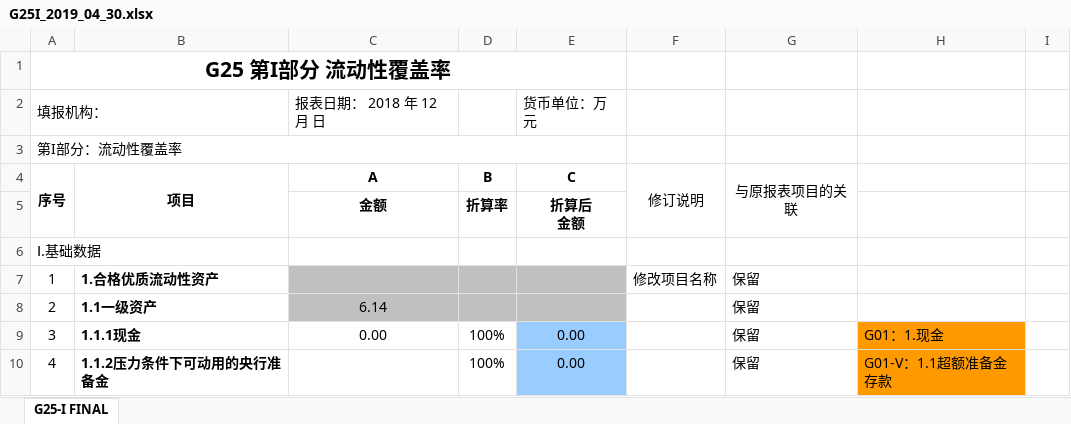
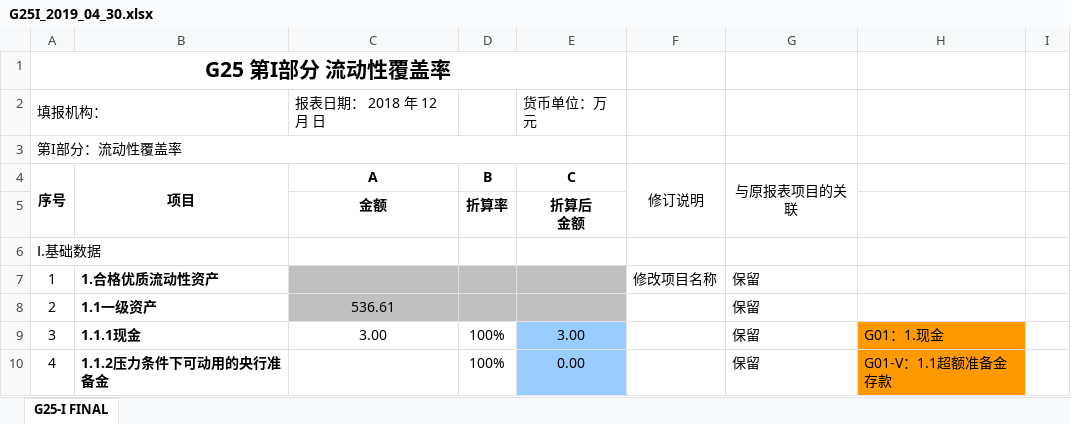
Before and after one commit to lyfTed/WebBaobiao, an Excel workbook: webapp/Files/generate/G25I/G25I_2019_04_30.xlsx, sheet G25-I FINAL, drawn as a sheet; only a part is shown; values as stored, in another font and other column widths than the file's, no borders; the diff covers the shown part only; the diff names each change by its address in the sheet, - before the commit and + after, or states it on an @@ line.

```diff
--- a/webapp/Files/generate/G25I/G25I_2019_04_30.xlsx (sheet G25-I FINAL)
+++ b/webapp/Files/generate/G25I/G25I_2019_04_30.xlsx (sheet G25-I FINAL)
-C8 (A): 6.14
+C8 (A): 536.61
-C9 (A): 0.00
+C9 (A): 3.00
-E9 (C): 0.00
+E9 (C): 3.00
```
Also changed, not shown: 10 edited cells elsewhere in this sheet, 11 other files.
